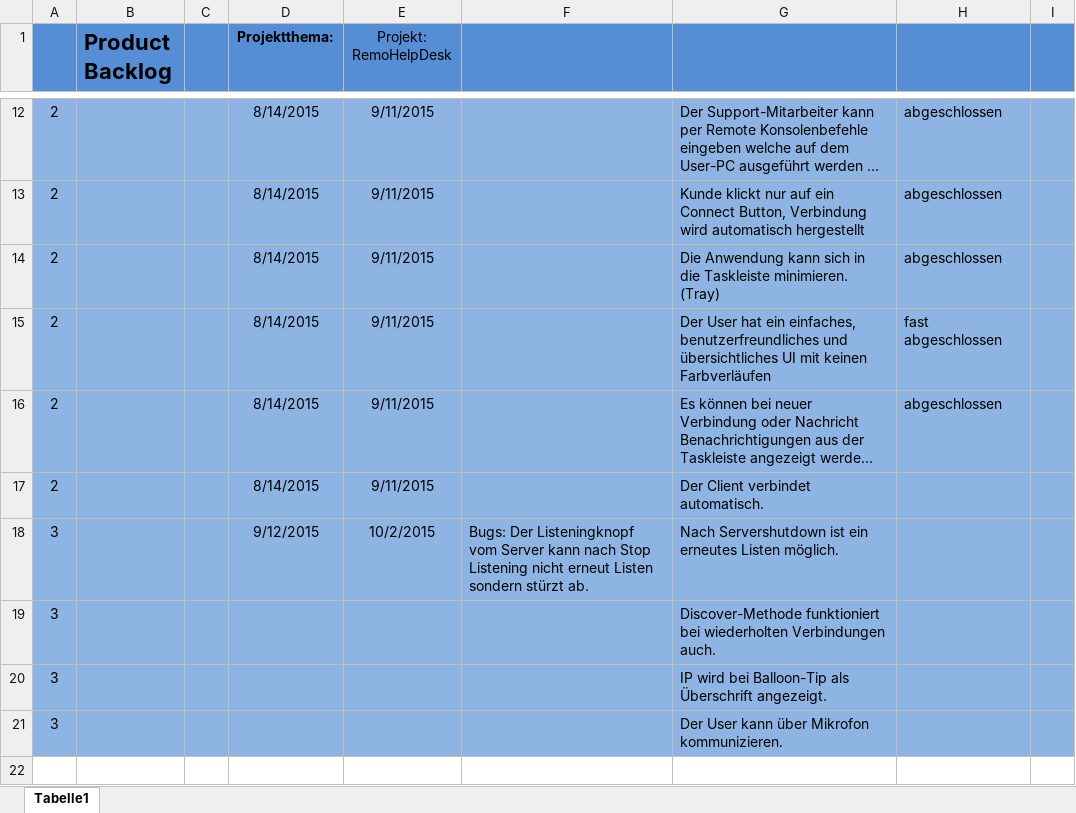
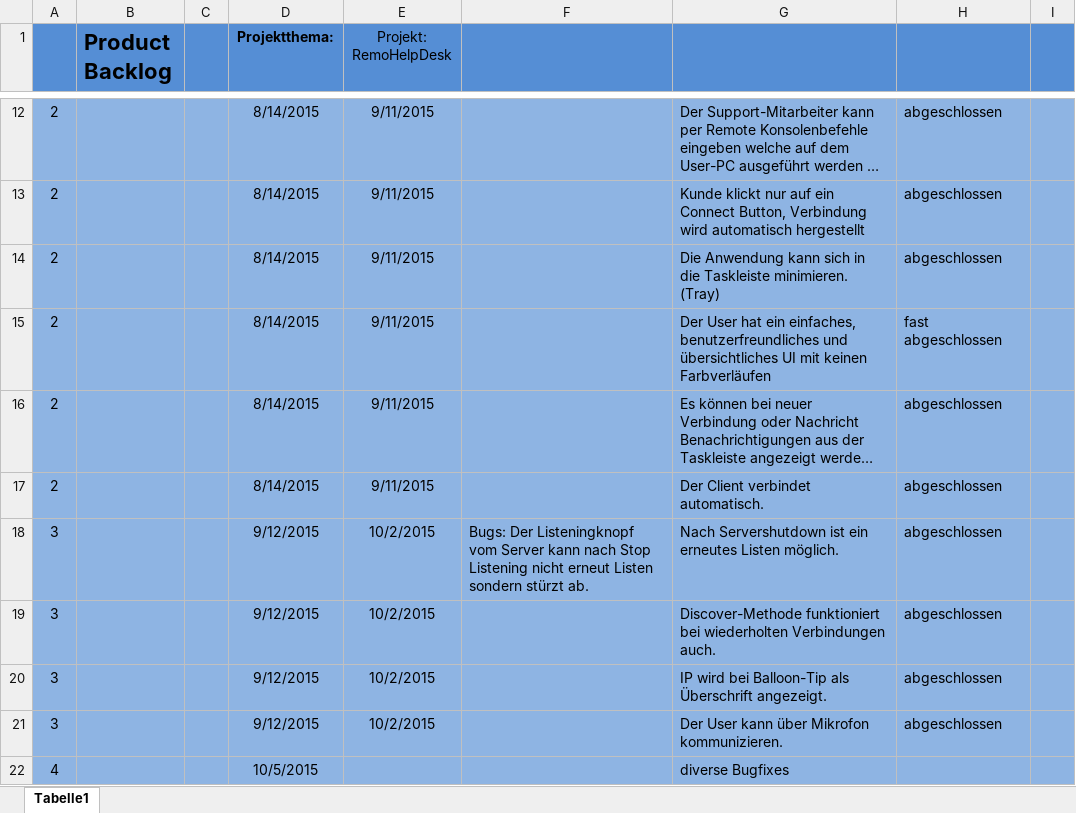
Before and after one commit to CodersParadise/RemoHelpDesk, an Excel workbook: Product Backlog.xlsx, sheet Tabelle1, drawn as a sheet; only a part is shown, gaps mark what is left out; long unchanged cells end in …; values as stored, in another font and other column widths than the file's, no borders; the diff names each change by its address in the sheet, - before the commit and + after, or states it on an @@ line.

Commit message:
Neues Sprintplanning, diverse Bugfixes

```diff
--- a/Product Backlog.xlsx (sheet Tabelle1)
+++ b/Product Backlog.xlsx (sheet Tabelle1)
-H17:H21: (empty)
+H17:H21: abgeschlossen
-D19:D21 (Projektthema:): (empty)
+D19:D21 (Projektthema:): 9/12/2015
-E19:E21 (Projekt: RemoHelpDesk): (empty)
+E19:E21 (Projekt: RemoHelpDesk): 10/2/2015
+row 22: 4 |  |  | 10/5/2015 |  |  | diverse Bugfixes
```
